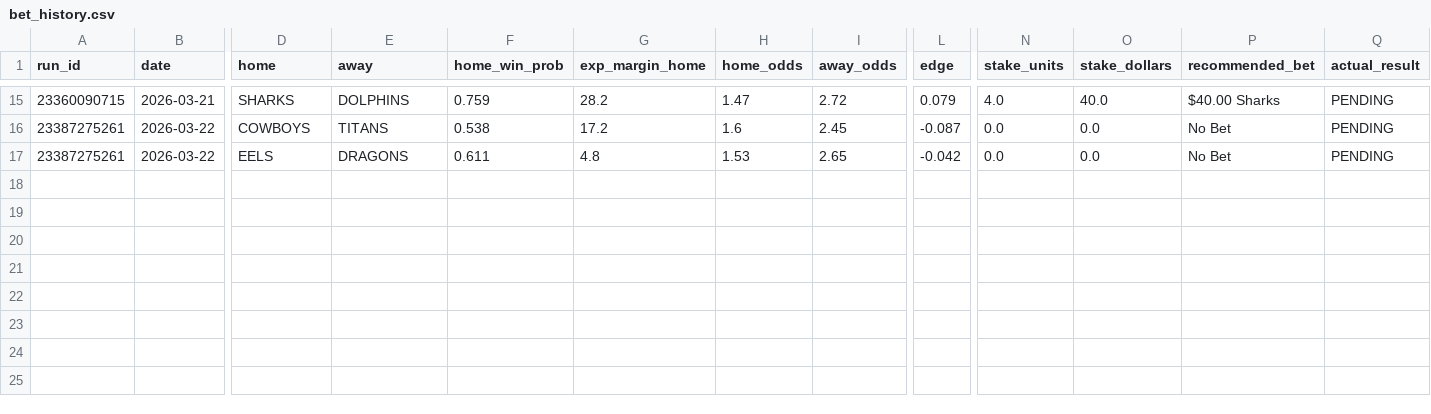
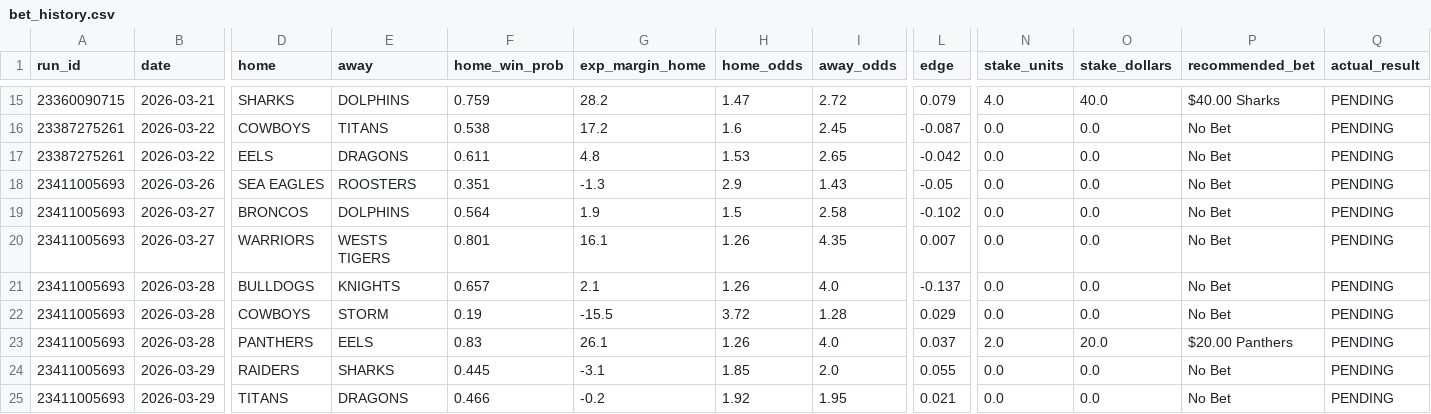
Before and after one commit to Rossdavo/nrl-ai-predictor, a CSV file: bet_history.csv, drawn as a sheet; only a part is shown, gaps mark what is left out; rows hold the shown columns only; the diff names each change by its address in the sheet, - before the commit and + after, or states it on an @@ line.

```diff
--- a/bet_history.csv
+++ b/bet_history.csv
+row 18: 23411005693 | 2026-03-26 | SEA EAGLES | ROOSTERS | 0.351 | -1.3 | 2.9 | 1.43 | -0.05 | 0.0 | 0.0 | No Bet | PENDING
+row 19: 23411005693 | 2026-03-27 | BRONCOS | DOLPHINS | 0.564 | 1.9 | 1.5 | 2.58 | -0.102 | 0.0 | 0.0 | No Bet | PENDING
+row 20: 23411005693 | 2026-03-27 | WARRIORS | WESTS TIGERS | 0.801 | 16.1 | 1.26 | 4.35 | 0.007 | 0.0 | 0.0 | No Bet | PENDING
+row 21: 23411005693 | 2026-03-28 | BULLDOGS | KNIGHTS | 0.657 | 2.1 | 1.26 | 4.0 | -0.137 | 0.0 | 0.0 | No Bet | PENDING
+row 22: 23411005693 | 2026-03-28 | COWBOYS | STORM | 0.19 | -15.5 | 3.72 | 1.28 | 0.029 | 0.0 | 0.0 | No Bet | PENDING
+row 23: 23411005693 | 2026-03-28 | PANTHERS | EELS | 0.83 | 26.1 | 1.26 | 4.0 | 0.037 | 2.0 | 20.0 | $20.00 Panthers | PENDING
+row 24: 23411005693 | 2026-03-29 | RAIDERS | SHARKS | 0.445 | -3.1 | 1.85 | 2.0 | 0.055 | 0.0 | 0.0 | No Bet | PENDING
+row 25: 23411005693 | 2026-03-29 | TITANS | DRAGONS | 0.466 | -0.2 | 1.92 | 1.95 | 0.021 | 0.0 | 0.0 | No Bet | PENDING
```
Also changed, not shown: odds.csv, odds_history.csv, 3 other files.
